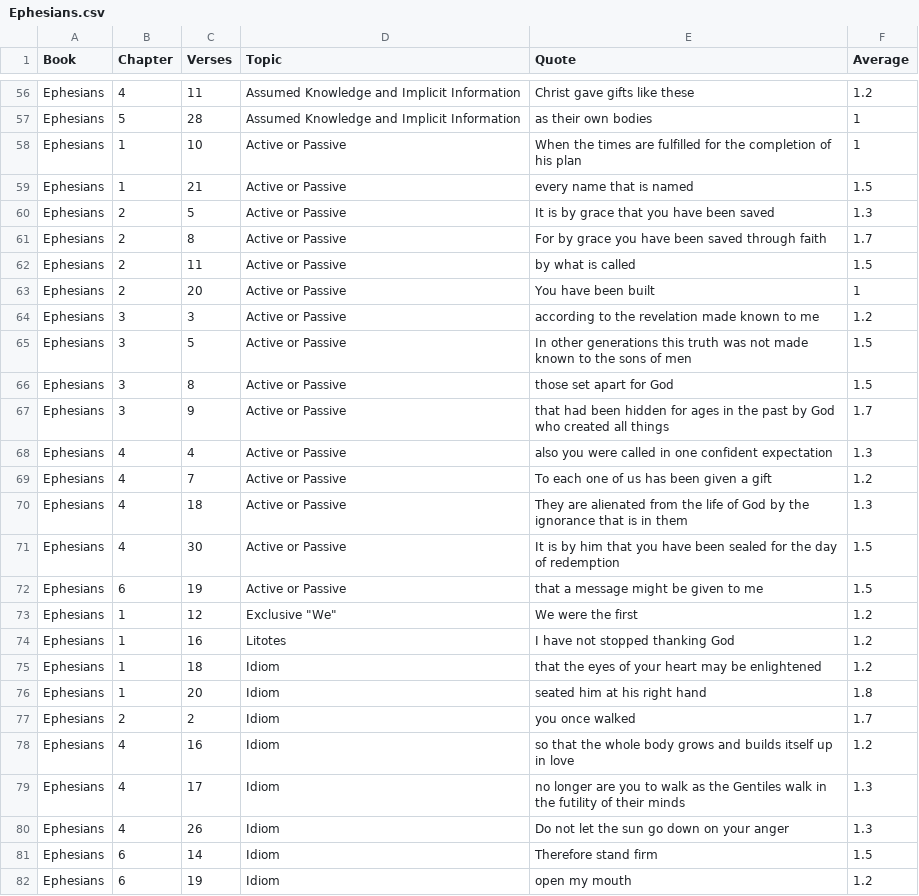
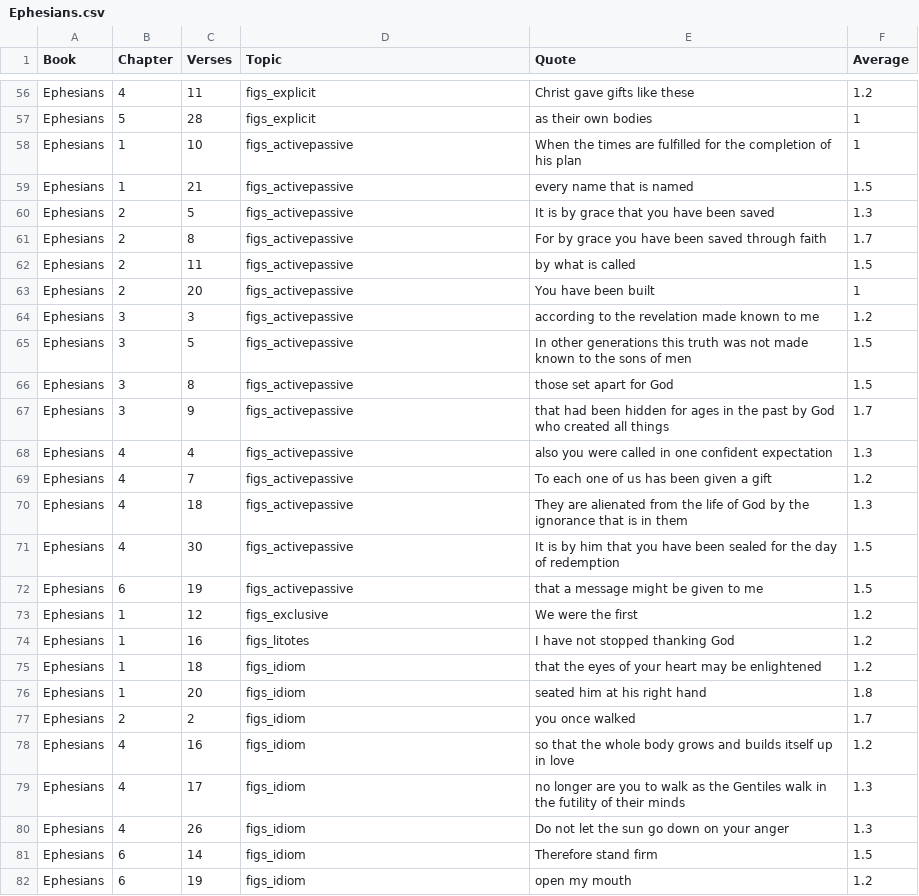
Before and after one commit to unfoldingWord/translationNotes, a CSV file: filters/Ephesians.csv, drawn as a sheet; only a part is shown, gaps mark what is left out; the diff covers the shown part only; the diff names each change by its address in the sheet, - before the commit and + after, or states it on an @@ line.

```diff
--- a/filters/Ephesians.csv
+++ b/filters/Ephesians.csv
-D56:D57 (Topic): Assumed Knowledge and Implicit Information
+D56:D57 (Topic): figs_explicit
-D58:D72 (Topic): Active or Passive
+D58:D72 (Topic): figs_activepassive
-D73 (Topic): Exclusive "We"
+D73 (Topic): figs_exclusive
-D74 (Topic): Litotes
+D74 (Topic): figs_litotes
-D75:D82 (Topic): Idiom
+D75:D82 (Topic): figs_idiom
```
Also changed, not shown: 73 edited cells elsewhere in this file, filters/Titus.csv, 1 other file.
